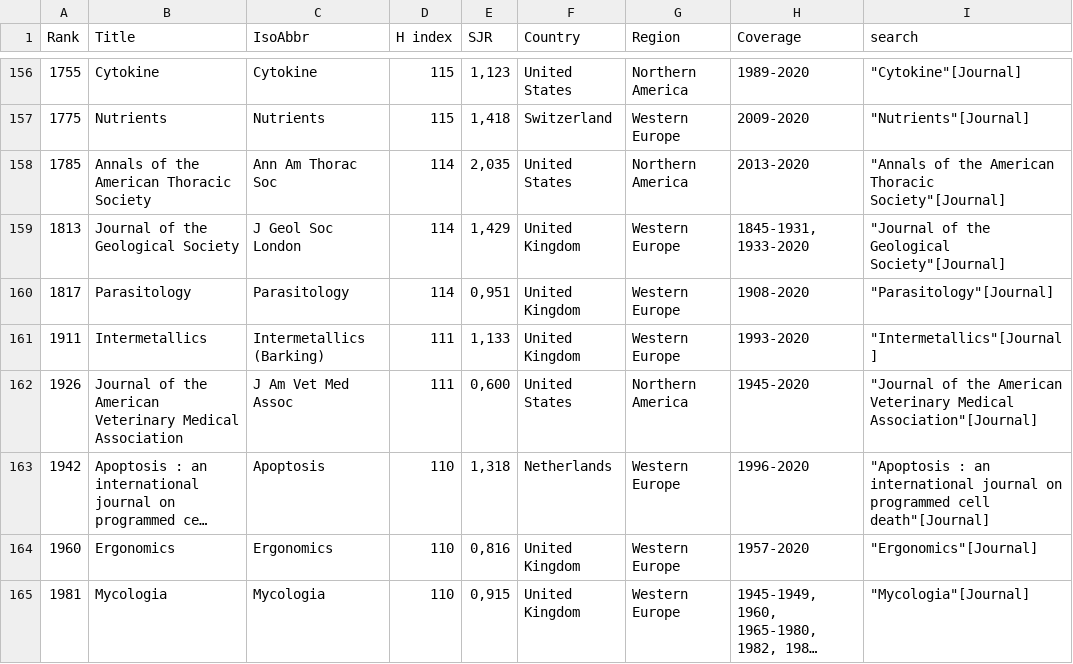
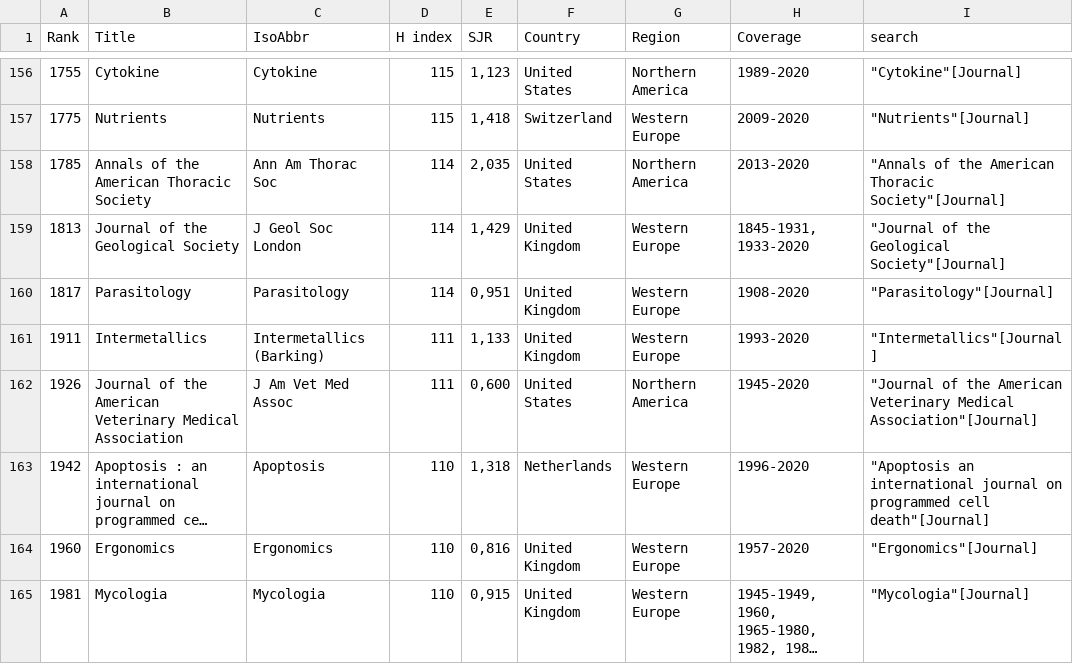
Before and after one commit to nicolelst/readability-and-success, a CSV file: Journal selection/FinalJournals.csv, drawn as a sheet; only a part is shown, gaps mark what is left out; long unchanged cells end in …; the diff covers the shown part only; the diff names each change by its address in the sheet, - before the commit and + after, or states it on an @@ line.

Commit message:
Remove : , . from search queries

```diff
--- a/Journal selection/FinalJournals.csv
+++ b/Journal selection/FinalJournals.csv
-I163 (search): "Apoptosis : an international…
+I163 (search): "Apoptosis an international…
```
Also changed, not shown: 103 edited cells elsewhere in this file, Journal selection/medianJournals.csv, Journal selection/topJournals.csv, 2 other files.
